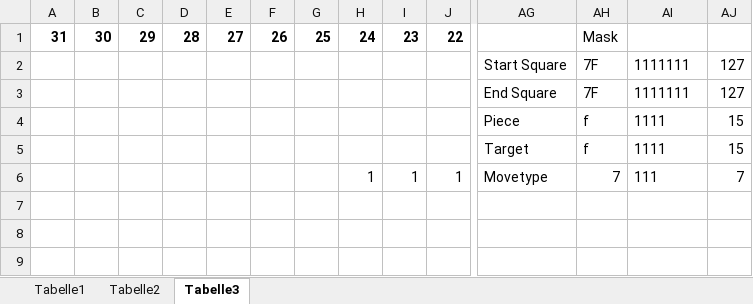
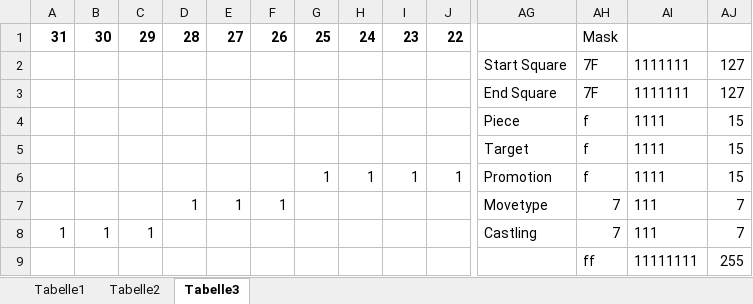
Before and after one commit to frankkopp/Chessly, an Excel workbook: fields.xlsx, sheet Tabelle3, drawn as a sheet; only a part is shown, gaps mark what is left out; values as stored, in another font and other column widths than the file's, no borders; removed rows and columns are numbered as before the commit, all else as after; rows hold the shown columns only; the diff names each change by its address in the sheet, - before the commit and + after, or states it on an @@ line.

```diff
--- a/fields.xlsx (sheet Tabelle3)
+++ b/fields.xlsx (sheet Tabelle3)
-row 6:  |  |  |  |  |  |  | 1 | 1 | 1 | Movetype | 7 | 111 | 7
+row 6:  |  |  |  |  |  | 1 | 1 | 1 | 1 | Promotion | f | 1111 | 15
+row 7:  |  |  | 1 | 1 | 1 |  |  |  |  | Movetype | 7 | 111 | 7
+row 8: 1 | 1 | 1 |  |  |  |  |  |  |  | Castling | 7 | 111 | 7
+row 9:  |  |  |  |  |  |  |  |  |  |  | ff | 11111111 | 255
```
Also changed, not shown: 4 other files.
